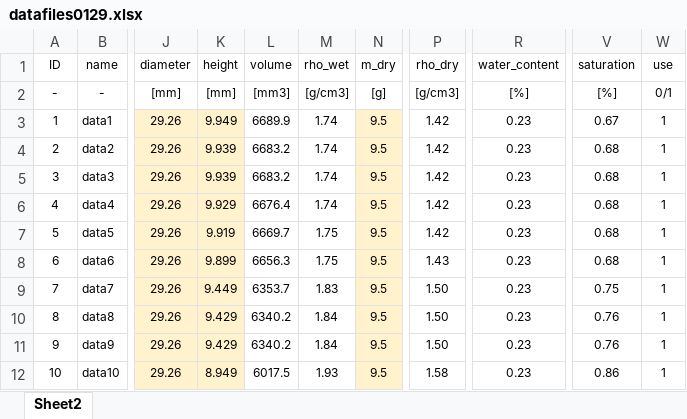
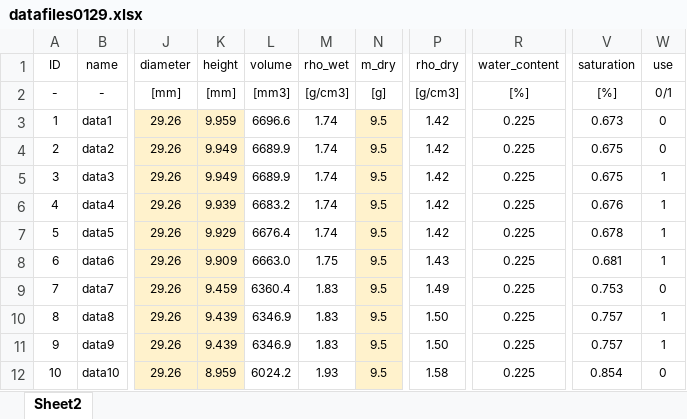
Before and after one commit to kimorphe/Impedance2020, an Excel workbook: datafiles0129.xlsx, sheet Sheet2, drawn as a sheet; only a part is shown, gaps mark what is left out; values as stored, in another font and other column widths than the file's, no borders; the diff covers the shown part only; the diff names each change by its address in the sheet, - before the commit and + after, or states it on an @@ line.

```diff
--- a/datafiles0129.xlsx (sheet Sheet2)
+++ b/datafiles0129.xlsx (sheet Sheet2)
-K3 (height): 9.949
+K3 (height): 9.959
-L3 (volume): 6689.9
+L3 (volume): 6696.6
-R3:R12 (water_content): 0.23
+R3:R12 (water_content): 0.225
-V3 (saturation): 0.67
+V3 (saturation): 0.673
-W3:W4 (use): 1
+W3:W4 (use): 0
-K4:K5 (height): 9.939
+K4:K5 (height): 9.949
-L4:L5 (volume): 6683.2
+L4:L5 (volume): 6689.9
-V4:V5 (saturation): 0.68
+V4:V5 (saturation): 0.675
-K6 (height): 9.929
+K6 (height): 9.939
-L6 (volume): 6676.4
+L6 (volume): 6683.2
-V6 (saturation): 0.68
+V6 (saturation): 0.676
-K7 (height): 9.919
+K7 (height): 9.929
-L7 (volume): 6669.7
+L7 (volume): 6676.4
-M7 (rho_wet): 1.75
+M7 (rho_wet): 1.74
-V7 (saturation): 0.68
+V7 (saturation): 0.678
-K8 (height): 9.899
+K8 (height): 9.909
-L8 (volume): 6656.3
+L8 (volume): 6663.0
-V8 (saturation): 0.68
+V8 (saturation): 0.681
-K9 (height): 9.449
+K9 (height): 9.459
-L9 (volume): 6353.7
+L9 (volume): 6360.4
-P9 (rho_dry): 1.50
+P9 (rho_dry): 1.49
-V9 (saturation): 0.75
+V9 (saturation): 0.753
-W9 (use): 1
+W9 (use): 0
-K10:K11 (height): 9.429
+K10:K11 (height): 9.439
-L10:L11 (volume): 6340.2
+L10:L11 (volume): 6346.9
-M10:M11 (rho_wet): 1.84
+M10:M11 (rho_wet): 1.83
-V10:V11 (saturation): 0.76
+V10:V11 (saturation): 0.757
-K12 (height): 8.949
+K12 (height): 8.959
-L12 (volume): 6017.5
+L12 (volume): 6024.2
-V12 (saturation): 0.86
+V12 (saturation): 0.854
-W12 (use): 1
+W12 (use): 0
```
Also changed, not shown: 46 edited cells elsewhere in this sheet, datafiles0126.xlsx, datafiles0128.xlsx, 15 other files.
